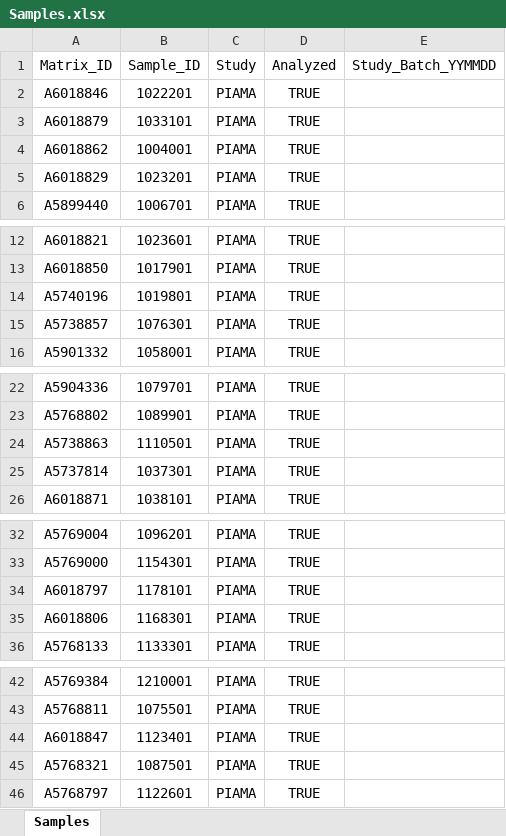
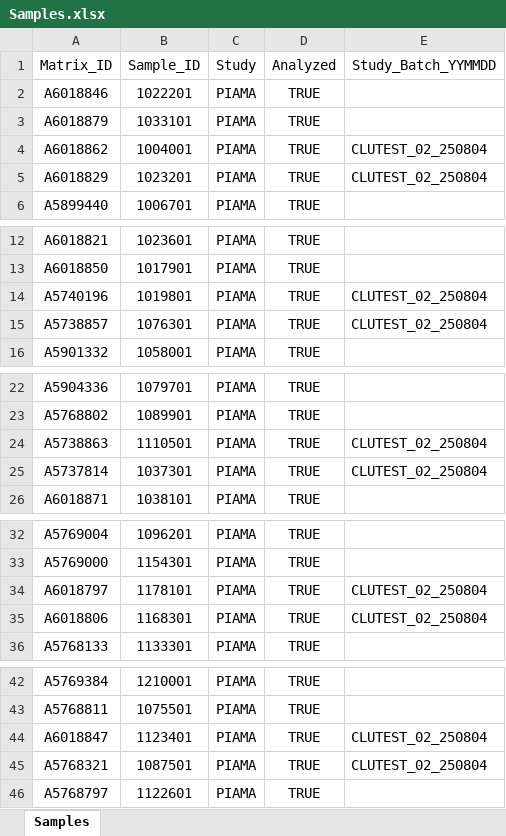
Before and after one commit to mariacardelino/sequence_generator, an Excel workbook: Samples.xlsx, sheet Samples, drawn as a sheet; only a part is shown, gaps mark what is left out; values as stored, in another font and other column widths than the file's, no borders; the diff covers the shown part only; the diff names each change by its address in the sheet, - before the commit and + after, or states it on an @@ line.

```diff
--- a/Samples.xlsx (sheet Samples)
+++ b/Samples.xlsx (sheet Samples)
-E4:E5 (Study_Batch_YYMMDD): (empty)
+E4:E5 (Study_Batch_YYMMDD): CLUTEST_02_250804
-E14:E15 (Study_Batch_YYMMDD): (empty)
+E14:E15 (Study_Batch_YYMMDD): CLUTEST_02_250804
-E24:E25 (Study_Batch_YYMMDD): (empty)
+E24:E25 (Study_Batch_YYMMDD): CLUTEST_02_250804
-E34:E35 (Study_Batch_YYMMDD): (empty)
+E34:E35 (Study_Batch_YYMMDD): CLUTEST_02_250804
-E44:E45 (Study_Batch_YYMMDD): (empty)
+E44:E45 (Study_Batch_YYMMDD): CLUTEST_02_250804
```
Also changed, not shown: 153 edited cells elsewhere in this sheet, QAQCS.xlsx, 5 other files.
